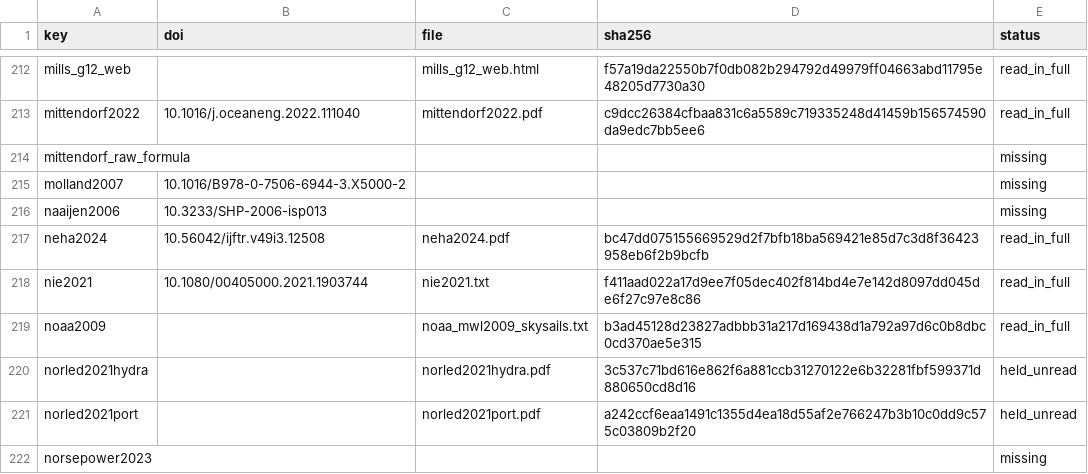
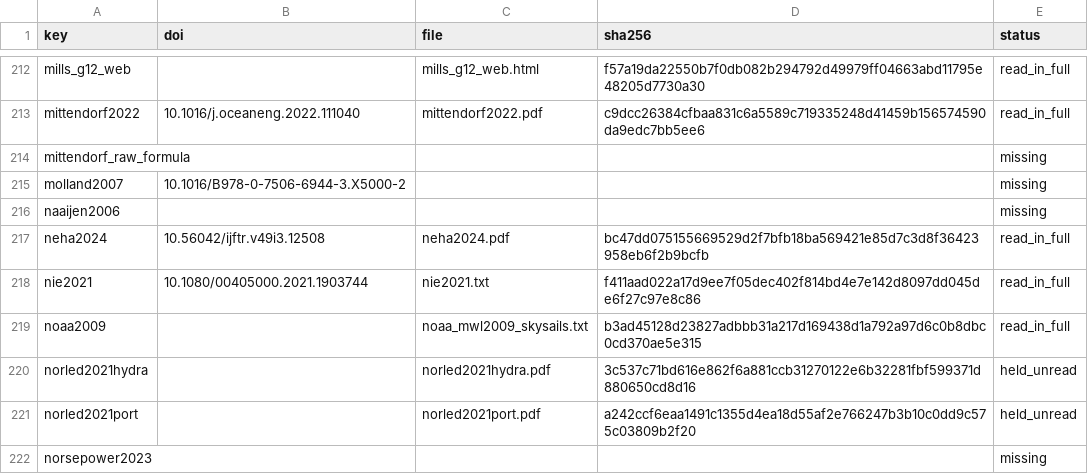
Before and after one commit to 1-Bart-1/WindShipOpt.jl, a CSV file: paper/sources.csv, drawn as a sheet; only a part is shown, gaps mark what is left out.

```diff
--- a/paper/sources.csv
+++ b/paper/sources.csv
@@ -215,3 +215,3 @@ mittendorf_raw_formula,,,,missing
 molland2007,10.1016/B978-0-7506-6944-3.X5000-2,,,missing
-naaijen2006,10.3233/SHP-2006-isp013,,,missing
+naaijen2006,,,,missing
 neha2024,10.56042/ijftr.v49i3.12508,neha2024.pdf,bc47dd075155669529d2f7bfb18ba569421e85d7c3d8f36423958eb6f2b9bcfb,read_in_full
```
Also changed, not shown: 3 other files.
